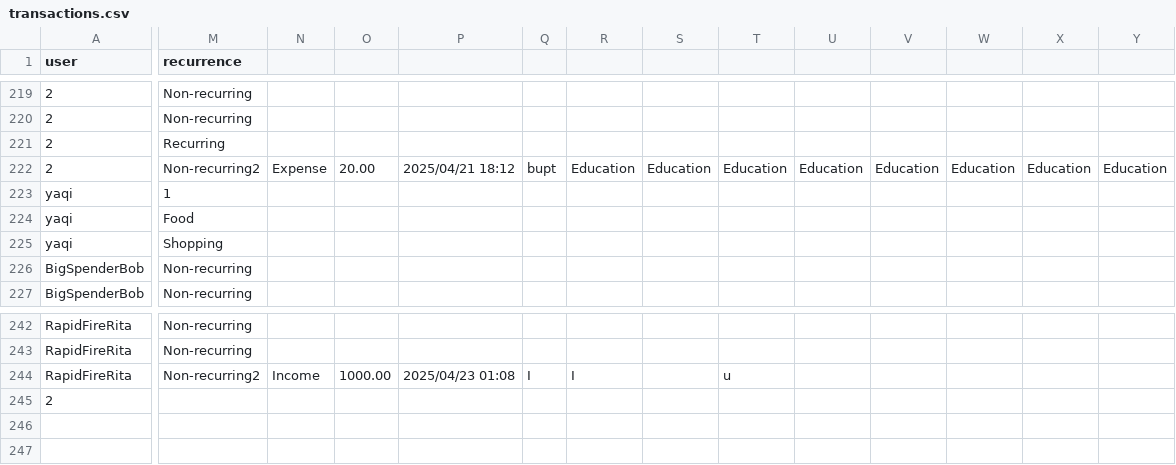
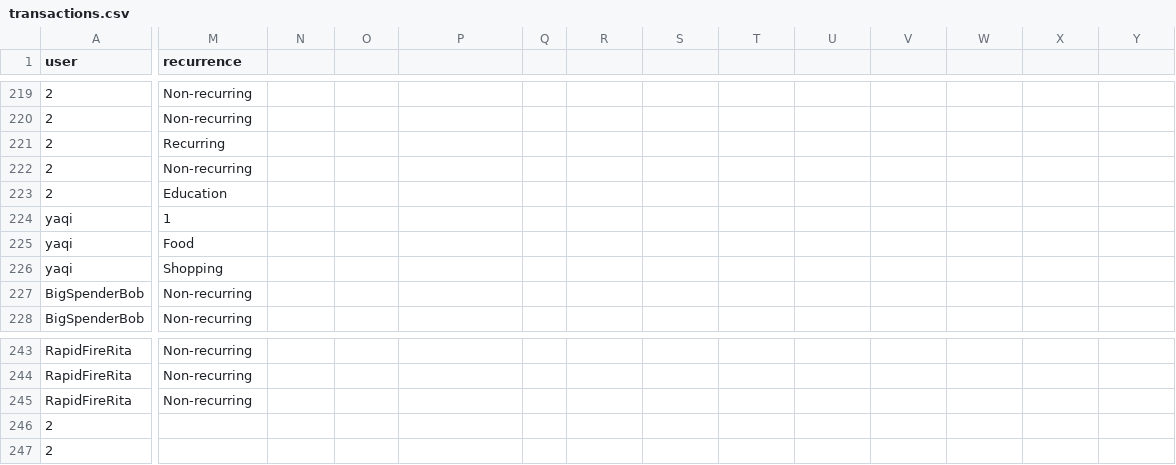
Before and after one commit to HuYang1145/SmartFinance, a CSV file: transactions.csv, drawn as a sheet; only a part is shown, gaps mark what is left out; addresses are those after the commit; rows hold the shown columns only; the diff names each change by its address in the sheet, - before the commit and + after, or states it on an @@ line.

```diff
--- a/transactions.csv
+++ b/transactions.csv
-M222 (recurrence): Non-recurring2
+M222 (recurrence): Non-recurring
-N222: Expense
+N222: (empty)
-O222: 20.00
+O222: (empty)
-P222: 2025/04/21 18:12
+P222: (empty)
-Q222: bupt
+Q222: (empty)
-R222: Education
+R222: (empty)
-S222: Education
+S222: (empty)
-T222: Education
+T222: (empty)
-U222: Education
+U222: (empty)
-V222: Education
+V222: (empty)
-W222: Education
+W222: (empty)
-X222: Education
+X222: (empty)
-Y222: Education
+Y222: (empty)
+row 223: 2 | Education
-M245 (recurrence): Non-recurring2
+M245 (recurrence): Non-recurring
-N245: Income
+N245: (empty)
-O245: 1000.00
+O245: (empty)
-P245: 2025/04/23 01:08
+P245: (empty)
-Q245: I
+Q245: (empty)
-R245: I
+R245: (empty)
-T245: u
+T245: (empty)
+row 246: 2
```
Also changed, not shown: accounts.csv.
